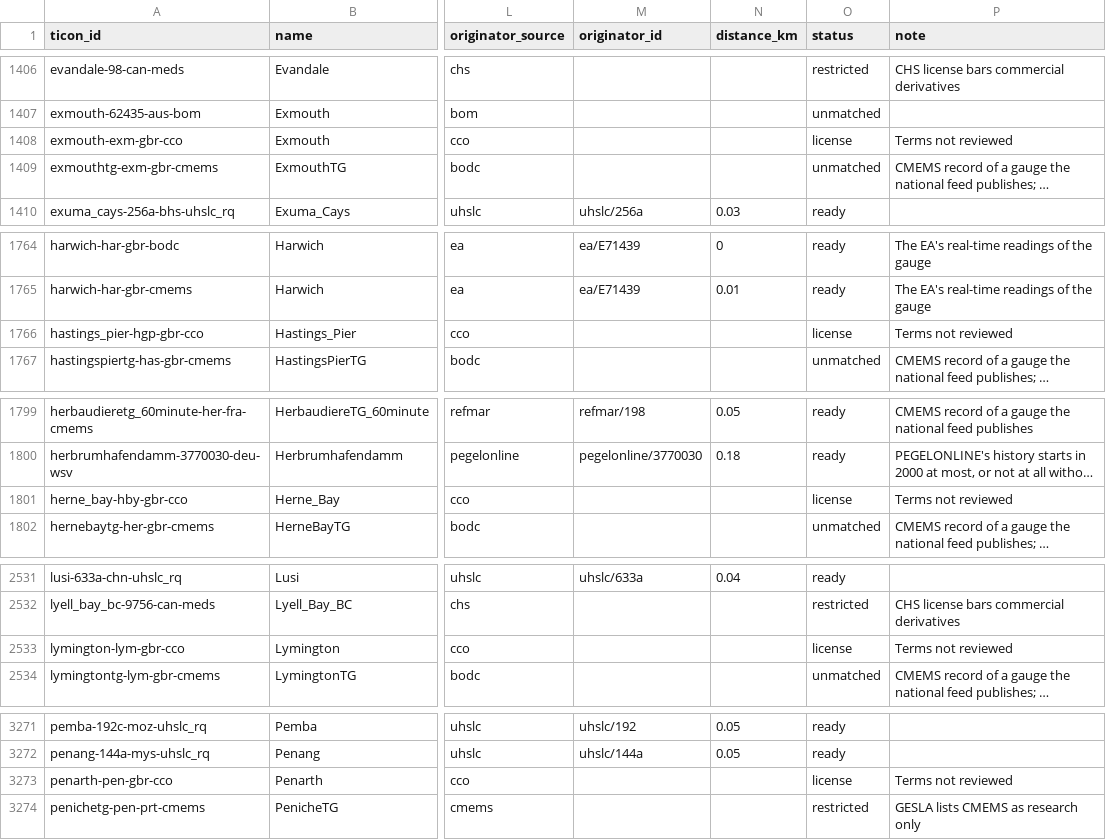
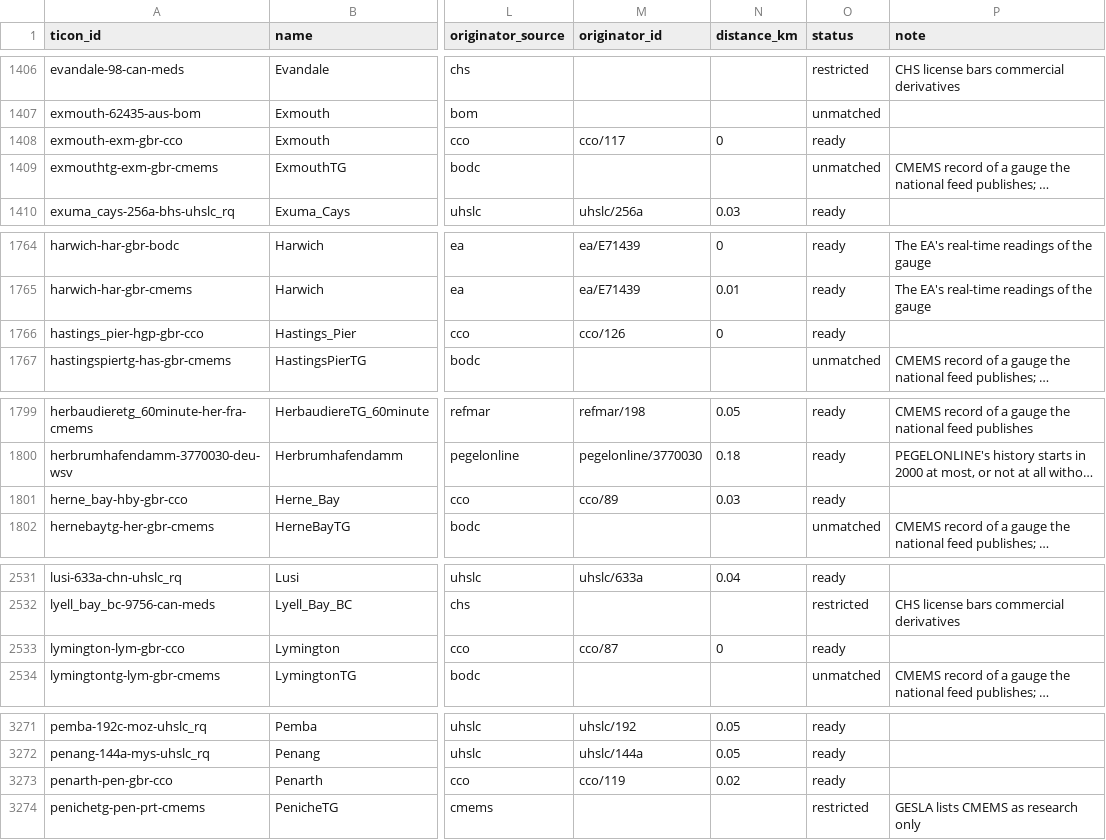
Before and after one commit to openwatersio/stillwell, a CSV file: docs/ticon-inventory.csv, drawn as a sheet; only a part is shown, gaps mark what is left out; long unchanged cells end in …; the diff covers the shown part only; the diff names each change by its address in the sheet, - before the commit and + after, or states it on an @@ line.

```diff
--- a/docs/ticon-inventory.csv
+++ b/docs/ticon-inventory.csv
-M1408 (originator_id): (empty)
+M1408 (originator_id): cco/117
-N1408 (distance_km): (empty)
+N1408 (distance_km): 0
-O1408 (status): license
+O1408 (status): ready
-P1408 (note): Terms not reviewed
+P1408 (note): (empty)
-M1766 (originator_id): (empty)
+M1766 (originator_id): cco/126
-N1766 (distance_km): (empty)
+N1766 (distance_km): 0
-O1766 (status): license
+O1766 (status): ready
-P1766 (note): Terms not reviewed
+P1766 (note): (empty)
-M1801 (originator_id): (empty)
+M1801 (originator_id): cco/89
-N1801 (distance_km): (empty)
+N1801 (distance_km): 0.03
-O1801 (status): license
+O1801 (status): ready
-P1801 (note): Terms not reviewed
+P1801 (note): (empty)
-M2533 (originator_id): (empty)
+M2533 (originator_id): cco/87
-N2533 (distance_km): (empty)
+N2533 (distance_km): 0
-O2533 (status): license
+O2533 (status): ready
-P2533 (note): Terms not reviewed
+P2533 (note): (empty)
-M3273 (originator_id): (empty)
+M3273 (originator_id): cco/119
-N3273 (distance_km): (empty)
+N3273 (distance_km): 0.02
-O3273 (status): license
+O3273 (status): ready
-P3273 (note): Terms not reviewed
+P3273 (note): (empty)
```
Also changed, not shown: 72 edited cells elsewhere in this file, 50 other files.
